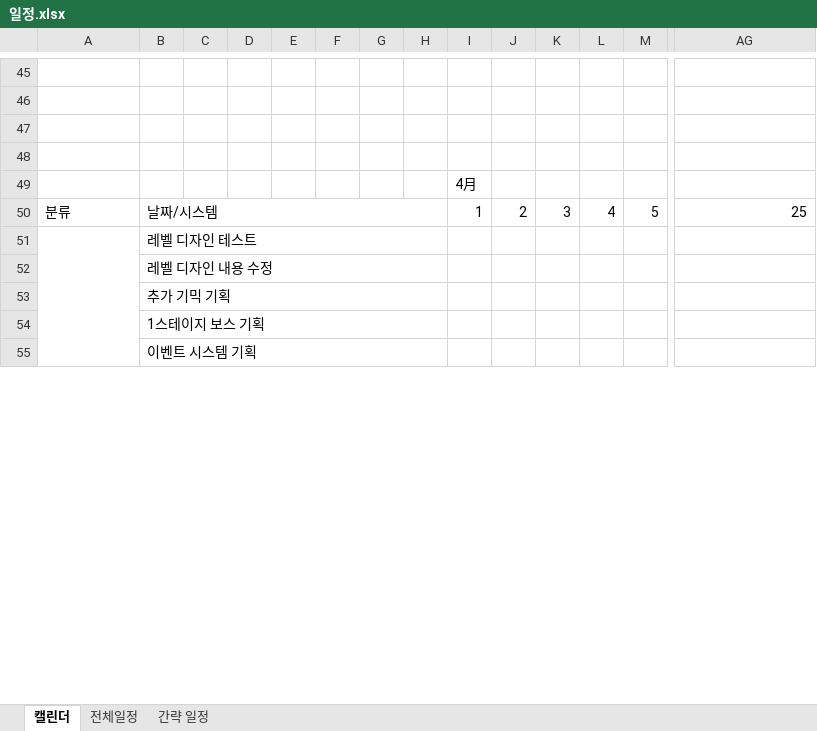
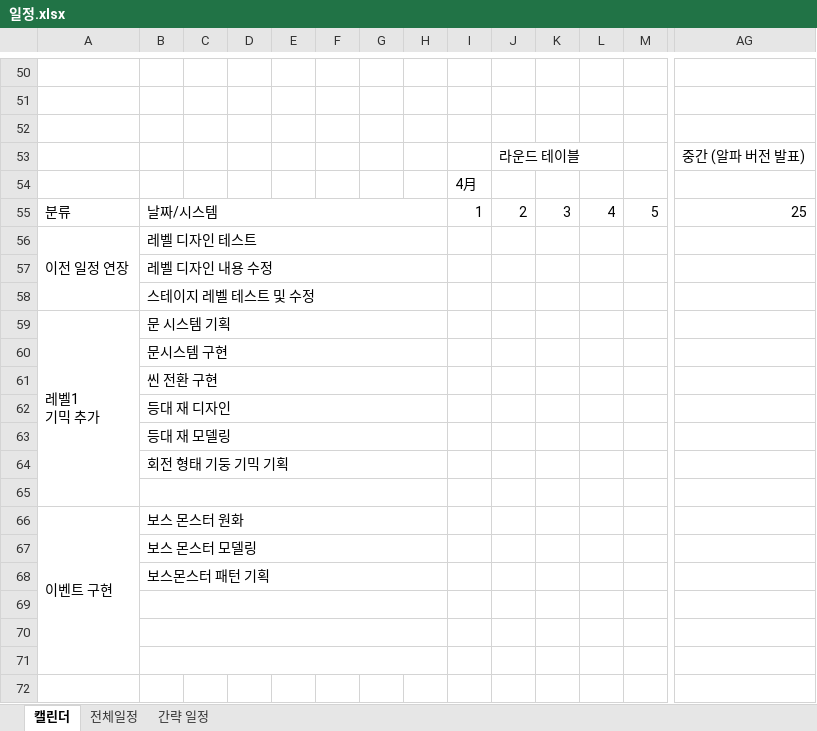
Before and after one commit to kangilgu/Gorilla-box, an Excel workbook: Document/일정.xlsx, sheet 캘린더, drawn as a sheet; only a part is shown, gaps mark what is left out; values as stored, in another font and other column widths than the file's, no cell formats; removed rows and columns are numbered as before the commit, all else as after; rows hold the shown columns only; ↵ is a line break in a cell; the diff covers the shown part only; the diff names each change by its address in the sheet, - before the commit and + after, or states it on an @@ line.

```diff
--- a/Document/일정.xlsx (sheet 캘린더)
+++ b/Document/일정.xlsx (sheet 캘린더)
-row 53: (empty)
+row 53:  |  |  |  |  |  |  |  |  | 라운드 테이블 |  |  |  | 중간 (알파 버전 발표)
-A56: (empty)
+A56: 이전 일정 연장
-A51:A56 merged
+A56:A58 merged
-B58: 추가 기믹 기획
+B58: 스테이지 레벨 테스트 및 수정
+row 59: 레벨1 ↵ 기믹 추가 | 문 시스템 기획
-B60: 1스테이지 보스 기획
+B60: 문시스템 구현
-B61: 이벤트 시스템 기획
+B61: 씬 전환 구현
+row 62:  | 등대 재 디자인
+row 63:  | 등대 재 모델링
+row 64:  | 회전 형태 기둥 기믹 기획
+row 65: (empty)
+row 66: 이벤트 구현 | 보스 몬스터 원화
+row 67:  | 보스 몬스터 모델링
+row 68:  | 보스몬스터 패턴 기획
+row 69: (empty)
+row 70: (empty)
+row 71: (empty)
+row 72: (empty)
```
Also changed, not shown: 16 added rows, 2 removed rows, 21 edited cells and merged cells elsewhere in this sheet, cell formats, 1 other file.
